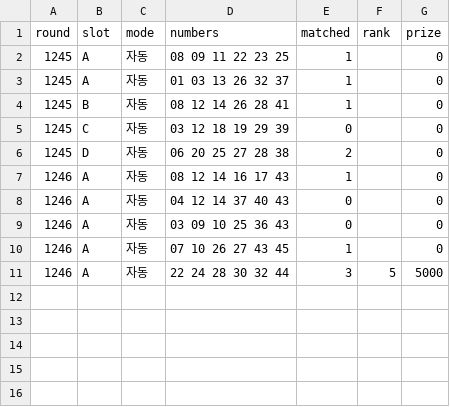
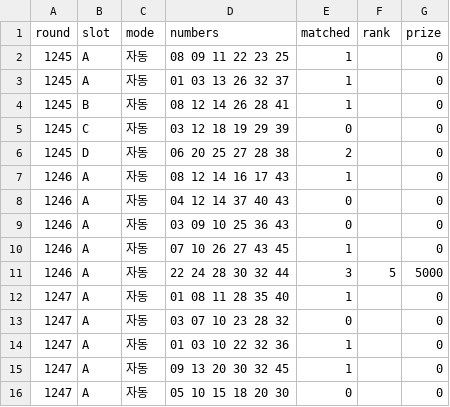
Before and after one commit to k-ubella/lotto-monitor, a CSV file: records/winnings.csv, drawn as a sheet.

```diff
--- a/records/winnings.csv
+++ b/records/winnings.csv
@@ -11 +11,6 @@ round,slot,mode,numbers,matched,rank,prize
 1246,A,자동,22 24 28 30 32 44,3,5,5000
+1247,A,자동,01 08 11 28 35 40,1,,0
+1247,A,자동,03 07 10 23 28 32,0,,0
+1247,A,자동,01 03 10 22 32 36,1,,0
+1247,A,자동,09 13 20 30 32 45,1,,0
+1247,A,자동,05 10 15 18 20 30,0,,0
```
Also changed, not shown: records/draws.csv, 1 other file.
